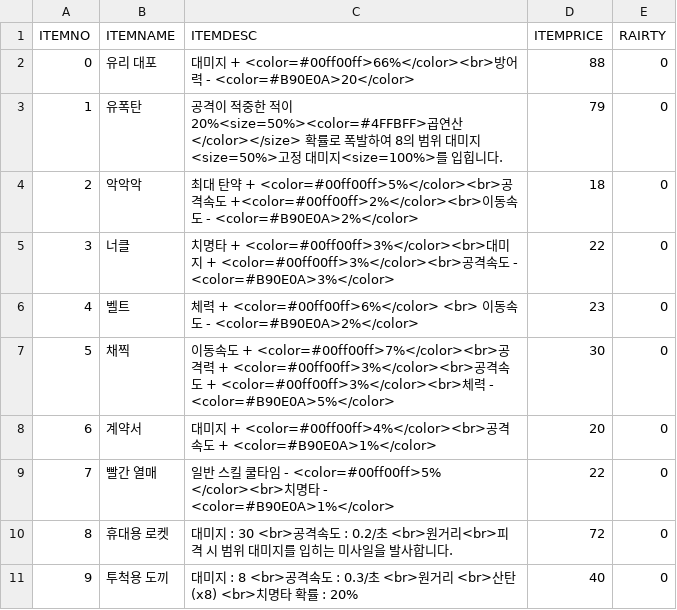
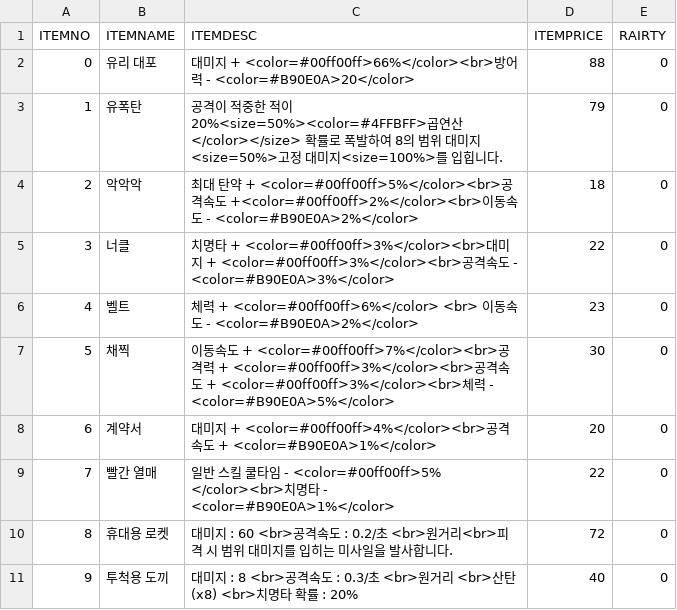
Before and after one commit to iolpplpojl/VamSirv, a CSV file: Sirv/Assets/Resources/Items_epic.csv, drawn as a sheet.

```diff
--- a/Sirv/Assets/Resources/Items_epic.csv
+++ b/Sirv/Assets/Resources/Items_epic.csv
@@ -9,3 +9,3 @@ ITEMNO,ITEMNAME,ITEMDESC,ITEMPRICE,RAIRTY
 7,빨간 열매,일반 스킬 쿨타임 - <color=#00ff00ff>5% </color><br>치명타 - <color=#B90E0A>1%</color>,22,0
-8,휴대용 로켓,대미지 : 30 <br>공격속도 : 0.2/초 <br>원거리<br>피격 시 범위 대미지를 입히는 미사일을 발사합니다.,72,0
+8,휴대용 로켓,대미지 : 60 <br>공격속도 : 0.2/초 <br>원거리<br>피격 시 범위 대미지를 입히는 미사일을 발사합니다.,72,0
 9,투척용 도끼,대미지 : 8 <br>공격속도 : 0.3/초 <br>원거리 <br>산탄(x8) <br>치명타 확률 : 20%,40,0
```
Also changed, not shown: 2 other files.
